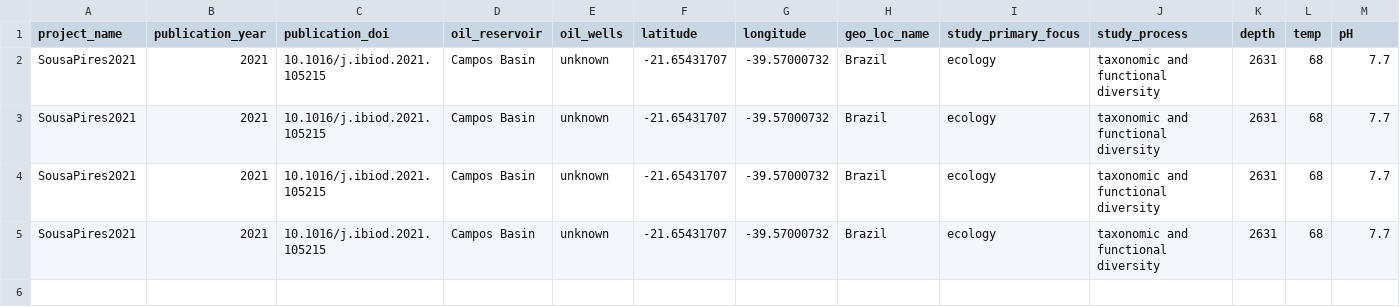
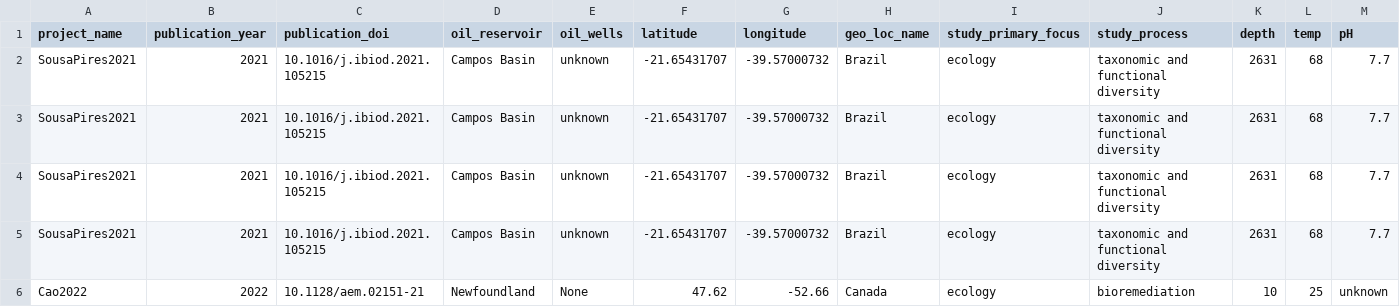
Before and after one commit to vlngf/OilMetagenomesDB, a TSV file: common_samples/common_samples.tsv, drawn as a sheet; only a part is shown; rows hold the shown columns only; the diff names each change by its address in the sheet, - before the commit and + after, or states it on an @@ line.

Commit message:
Update common_samples.tsv

```diff
--- a/common_samples/common_samples.tsv
+++ b/common_samples/common_samples.tsv
+row 6: Cao2022 | 2022 | 10.1128/aem.02151-21 | Newfoundland | None | 47.62 | -52.66 | Canada | ecology | bioremediation | 10 | 25 | unknown
```
